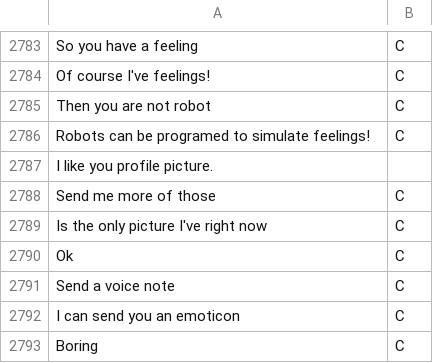
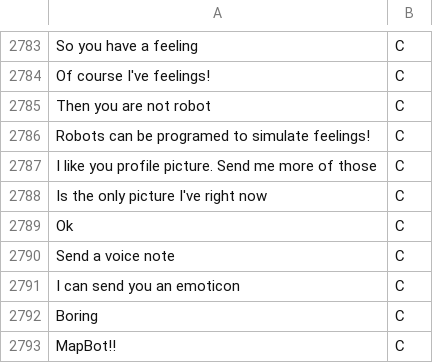
Before and after one commit to rakshityadav/MapBot, a CSV file: analysis/sentences_new.csv, drawn as a sheet; only a part is shown, gaps mark what is left out; the shorter side is filled out with more unchanged rows.

Commit message:
Update sentences_new.csv

```diff
--- a/analysis/sentences_new.csv
+++ b/analysis/sentences_new.csv
@@ -2786,4 +2786,3 @@ Then you are not robot,C
 Robots can be programed to simulate feelings!,C
-I like you profile picture.
-Send me more of those,C
+I like you profile picture. Send me more of those,C
 Is the only picture I've right now,C
```
